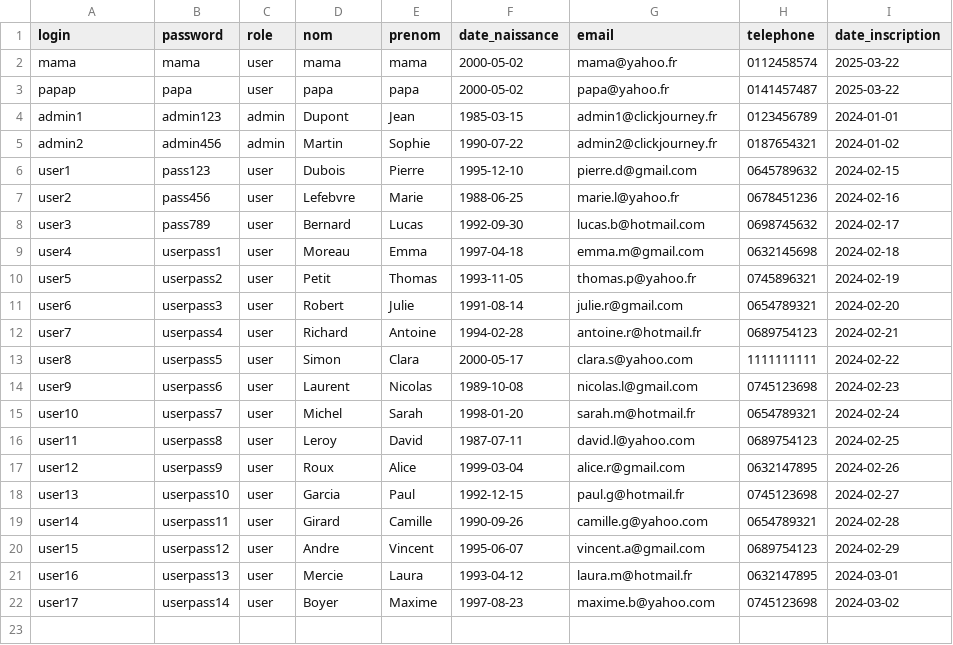
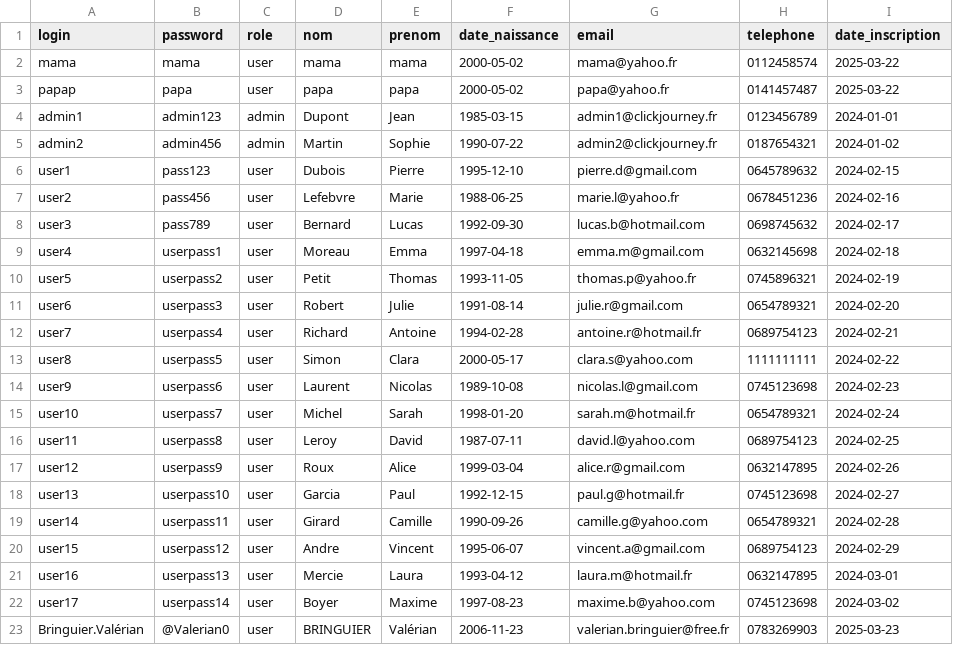
Before and after one commit to Veiixc/Click-Journey, a CSV file: Click-Journey-adem/php/data/users.csv, drawn as a sheet; the diff names each change by its address in the sheet, - before the commit and + after, or states it on an @@ line.

```diff
--- a/Click-Journey-adem/php/data/users.csv
+++ b/Click-Journey-adem/php/data/users.csv
+row 23: Bringuier.Valérian | @Valerian0 | user | BRINGUIER | Valérian | 2006-11-23 | valerian.bringuier@free.fr | 0783269903 | 2025-03-23
```
Also changed, not shown: 1 other file.
